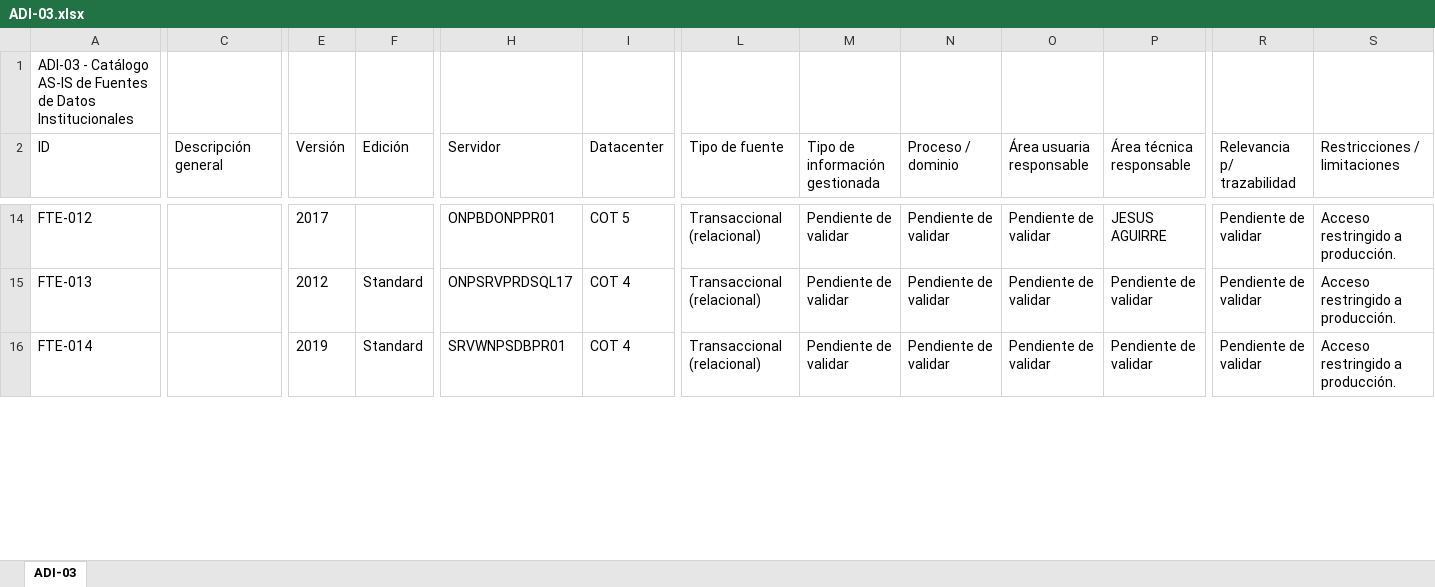
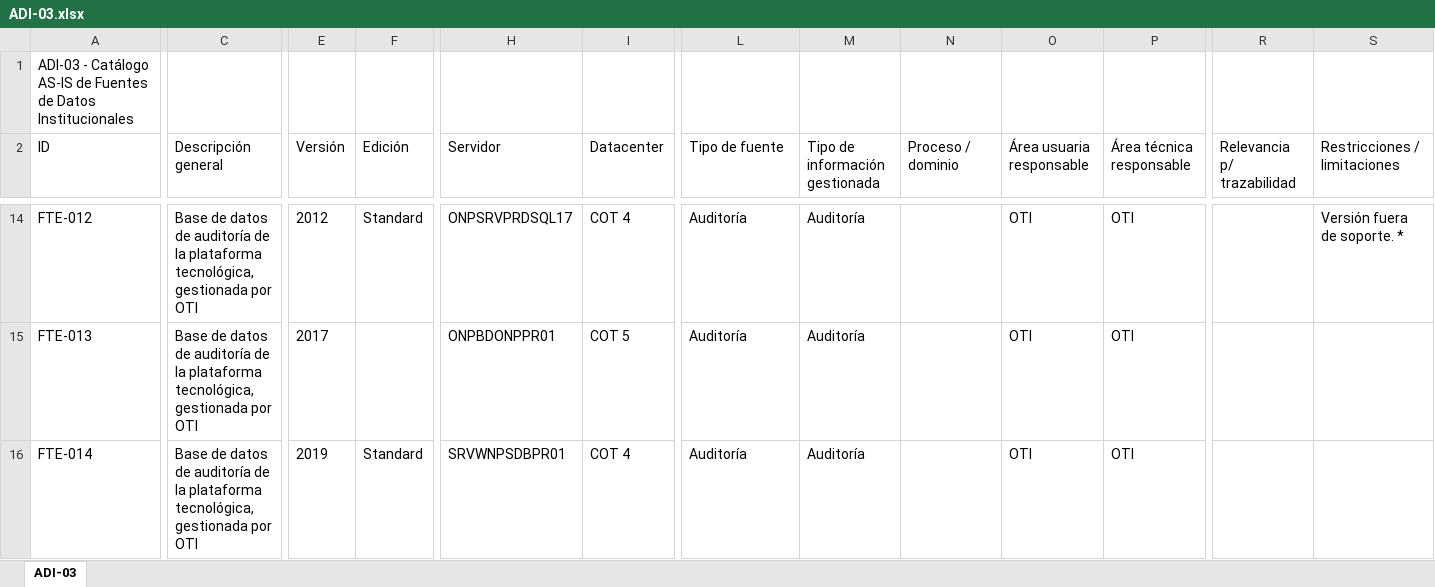
Before and after one commit to bienheladas/bdi_onp, an Excel workbook: client/public/artefactos/ADI-03.xlsx, sheet ADI-03, drawn as a sheet; only a part is shown, gaps mark what is left out; values as stored, in another font and other column widths than the file's, no borders; the diff covers the shown part only; the diff names each change by its address in the sheet, - before the commit and + after, or states it on an @@ line.

```diff
--- a/client/public/artefactos/ADI-03.xlsx (sheet ADI-03)
+++ b/client/public/artefactos/ADI-03.xlsx (sheet ADI-03)
-C14:C16 (Descripción general): (empty)
+C14:C16 (Descripción general): Base de datos de auditoría de la plataforma tecnológica, gestionada por OTI
-E14 (Versión): 2017
+E14 (Versión): 2012
-F14 (Edición): (empty)
+F14 (Edición): Standard
-H14 (Servidor): ONPBDONPPR01
+H14 (Servidor): ONPSRVPRDSQL17
-I14 (Datacenter): COT 5
+I14 (Datacenter): COT 4
-L14:L16 (Tipo de fuente): Transaccional (relacional)
+L14:L16 (Tipo de fuente): Auditoría
-M14:M16 (Tipo de información gestionada): Pendiente de validar
+M14:M16 (Tipo de información gestionada): Auditoría
-N14:N16 (Proceso / dominio): Pendiente de validar
+N14:N16 (Proceso / dominio): (empty)
-O14:O16 (Área usuaria responsable): Pendiente de validar
+O14:O16 (Área usuaria responsable): OTI
-P14 (Área técnica responsable): JESUS AGUIRRE
+P14 (Área técnica responsable): OTI
-R14:R16 (Relevancia p/ trazabilidad): Pendiente de validar
+R14:R16 (Relevancia p/ trazabilidad): (empty)
-S14 (Restricciones / limitaciones): Acceso restringido a producción.
+S14 (Restricciones / limitaciones): Versión fuera de soporte. *
-E15 (Versión): 2012
+E15 (Versión): 2017
-F15 (Edición): Standard
+F15 (Edición): (empty)
-H15 (Servidor): ONPSRVPRDSQL17
+H15 (Servidor): ONPBDONPPR01
-I15 (Datacenter): COT 4
+I15 (Datacenter): COT 5
-P15:P16 (Área técnica responsable): Pendiente de validar
+P15:P16 (Área técnica responsable): OTI
-S15:S16 (Restricciones / limitaciones): Acceso restringido a producción.
+S15:S16 (Restricciones / limitaciones): (empty)
```
Also changed, not shown: 899 edited cells elsewhere in this sheet, client/public/artefactos/ADI-01.xlsx, client/public/artefactos/ADI-04.xlsx, 6 other files.
